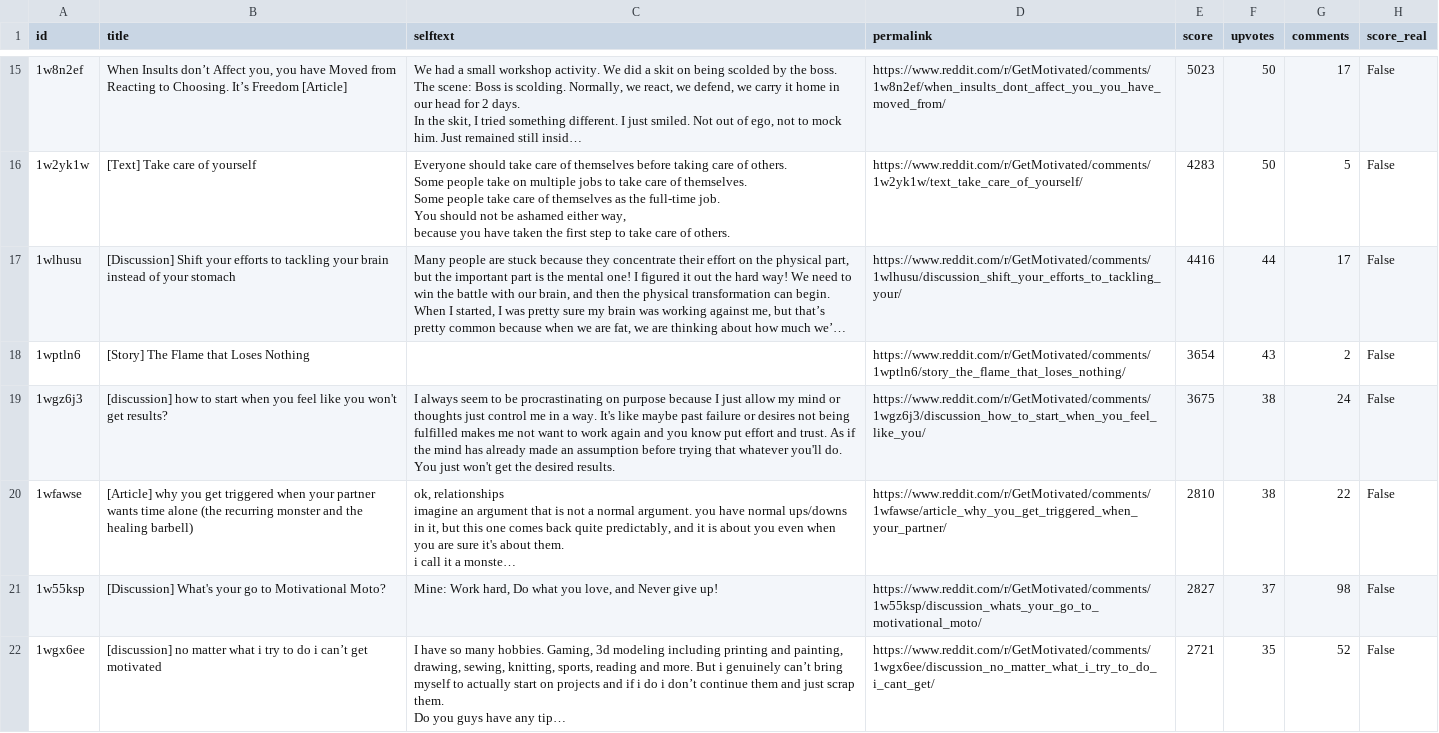
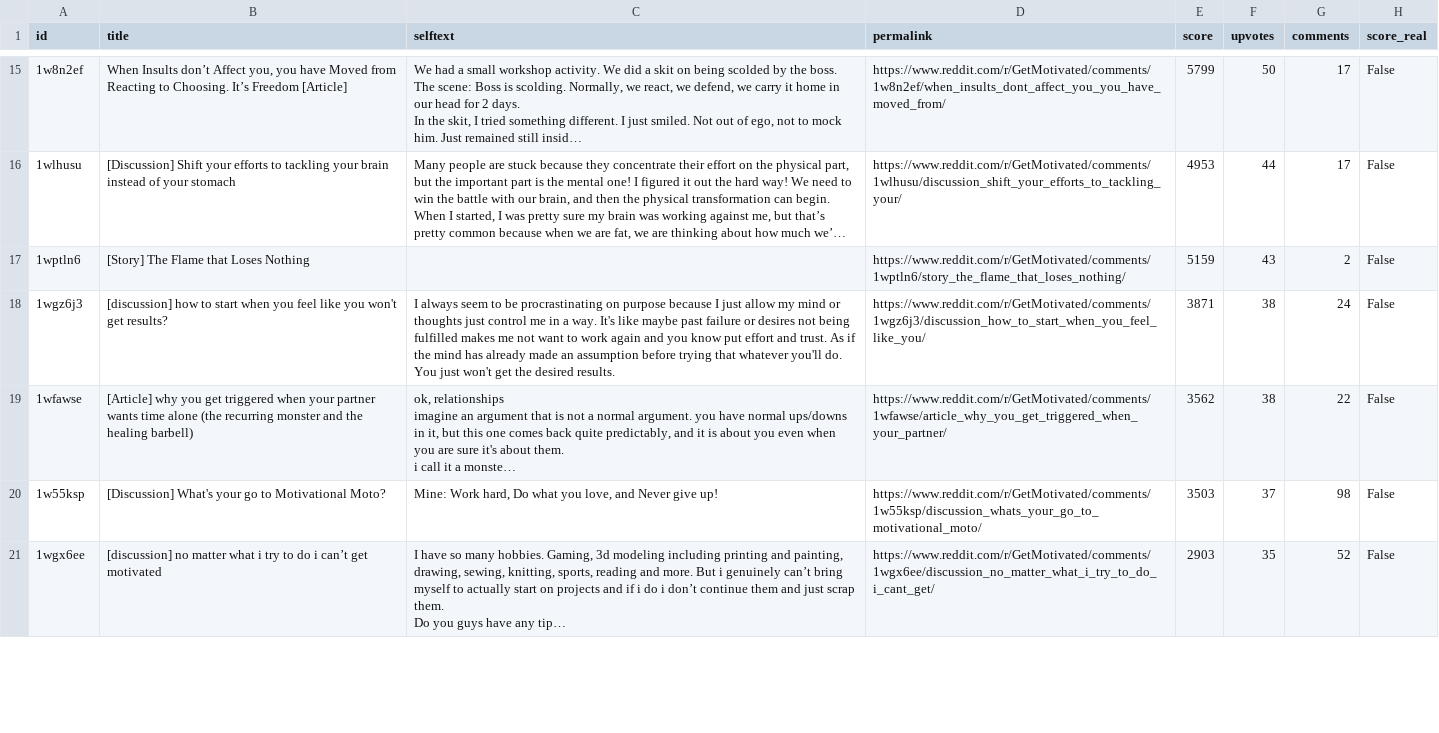
Before and after one commit to jalalchowdhury1/reddit-scraper, a CSV file: data/r_getmotivated/posts.csv, drawn as a sheet; only a part is shown, gaps mark what is left out; long unchanged cells end in …; removed rows and columns are numbered as before the commit, all else as after; ↵ is a line break in a cell; the diff covers the shown part only; the diff names each change by its address in the sheet, - before the commit and + after, or states it on an @@ line.

Commit message:
Reddit via Mac browser: 27 files

```diff
--- a/data/r_getmotivated/posts.csv
+++ b/data/r_getmotivated/posts.csv
-E15 (score): 5023
+E15 (score): 5799
-row 16: 1w2yk1w | [Text] Take care of yourself | Everyone should take care of themselves before taking care of others. ↵ Some people take on multiple jobs to take care of themselves. ↵ Some people take care of themselves as the full-time job. ↵ You should not be ashamed either way, ↵ because you have taken the first step to take care of others. | https://www.reddit.com/r/GetMotivated/comments/1w2yk1w/text_take_care_of_yourself/ | 4283 | 50 | 5 | False
-E16 (score): 4416
+E16 (score): 4953
-E17 (score): 3654
+E17 (score): 5159
-E18 (score): 3675
+E18 (score): 3871
-E19 (score): 2810
+E19 (score): 3562
-E20 (score): 2827
+E20 (score): 3503
-E21 (score): 2721
+E21 (score): 2903
```
Also changed, not shown: 5 added rows, 4 removed rows and 40 edited cells elsewhere in this file, data/r_LifeProTips/posts.csv, data/r_PersonalFinance/posts.csv, 24 other files.
